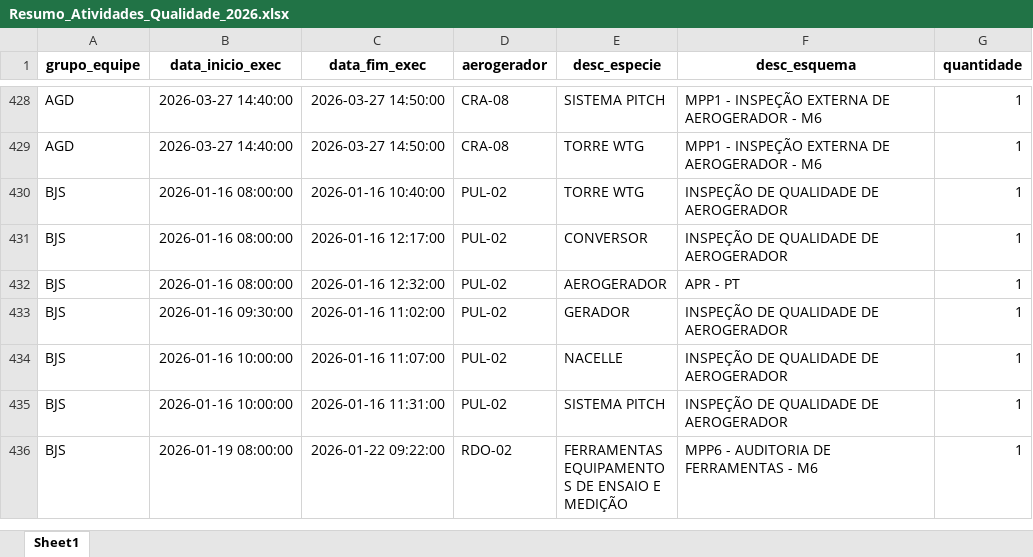
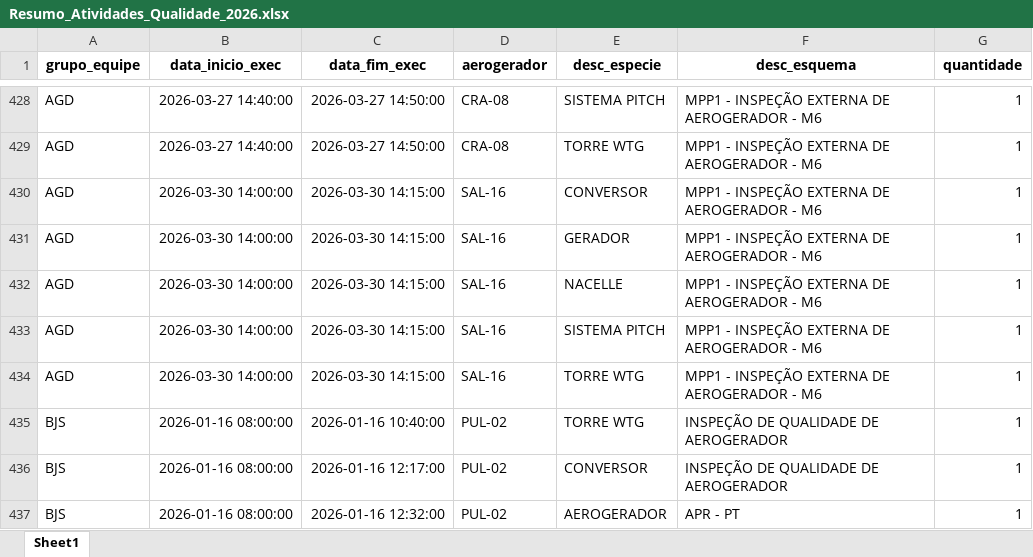
Before and after one commit to robson-energimp/KPI, an Excel workbook: Resumo_Atividades_Qualidade_2026.xlsx, sheet Sheet1, drawn as a sheet; only a part is shown, gaps mark what is left out; the shorter side is filled out with more unchanged rows; values as stored, in another font and other column widths than the file's, no borders; the diff names each change by its address in the sheet, - before the commit and + after, or states it on an @@ line.

Commit message:
Automated data refresh 31/03/2026 13:32

```diff
--- a/Resumo_Atividades_Qualidade_2026.xlsx (sheet Sheet1)
+++ b/Resumo_Atividades_Qualidade_2026.xlsx (sheet Sheet1)
+row 430: AGD | 2026-03-30 14:00:00 | 2026-03-30 14:15:00 | SAL-16 | CONVERSOR | MPP1 - INSPEÇÃO EXTERNA DE AEROGERADOR - M6 | 1
+row 431: AGD | 2026-03-30 14:00:00 | 2026-03-30 14:15:00 | SAL-16 | GERADOR | MPP1 - INSPEÇÃO EXTERNA DE AEROGERADOR - M6 | 1
+row 432: AGD | 2026-03-30 14:00:00 | 2026-03-30 14:15:00 | SAL-16 | NACELLE | MPP1 - INSPEÇÃO EXTERNA DE AEROGERADOR - M6 | 1
+row 433: AGD | 2026-03-30 14:00:00 | 2026-03-30 14:15:00 | SAL-16 | SISTEMA PITCH | MPP1 - INSPEÇÃO EXTERNA DE AEROGERADOR - M6 | 1
+row 434: AGD | 2026-03-30 14:00:00 | 2026-03-30 14:15:00 | SAL-16 | TORRE WTG | MPP1 - INSPEÇÃO EXTERNA DE AEROGERADOR - M6 | 1
```
